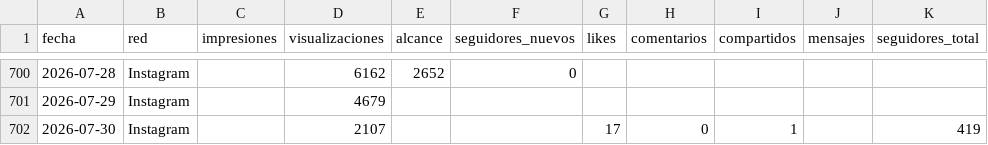
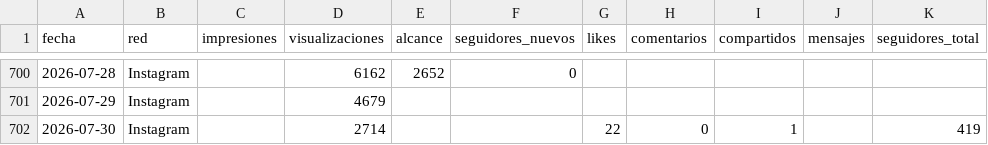
Before and after one commit to WeRise-ESP/dashboard-reversal, a CSV file: data/historico_social/social_instagram_diario.csv, drawn as a sheet; only a part is shown, gaps mark what is left out.

```diff
--- a/data/historico_social/social_instagram_diario.csv
+++ b/data/historico_social/social_instagram_diario.csv
@@ -701,2 +701,2 @@ fecha,red,impresiones,visualizaciones,alcance,seguidores_nuevos,likes,comentario
 2026-07-29,Instagram,,4679,,,,,,,
-2026-07-30,Instagram,,2107,,,17,0,1,,419
+2026-07-30,Instagram,,2714,,,22,0,1,,419
```
Also changed, not shown: data/historico_social/social_youtube_demografia.csv, data/historico_social/social_youtube_diario.csv.
